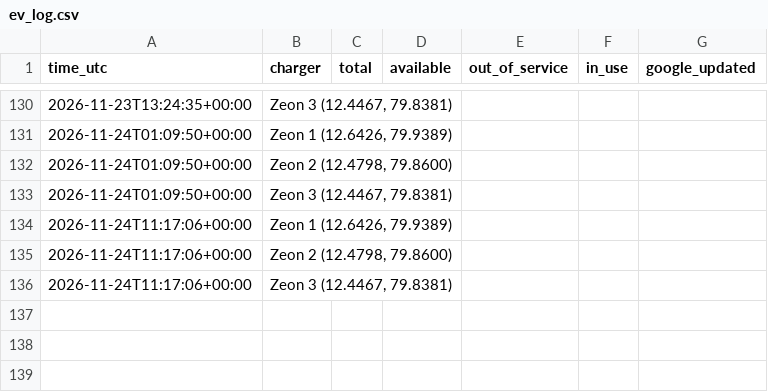
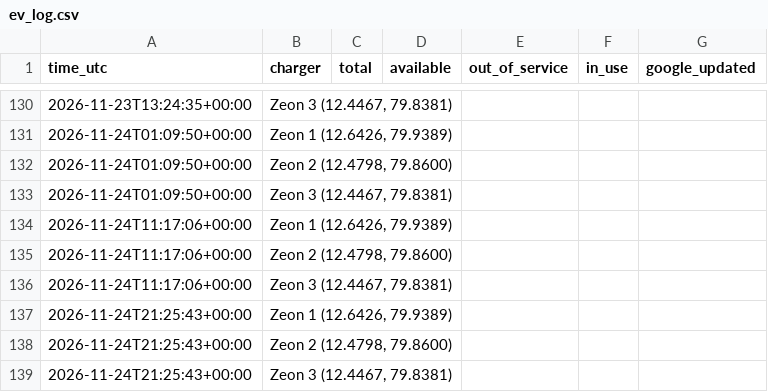
Before and after one commit to Harsha5416/ev, a CSV file: ev_log.csv, drawn as a sheet; only a part is shown, gaps mark what is left out; the diff names each change by its address in the sheet, - before the commit and + after, or states it on an @@ line.

Commit message:
log 2026-11-24T21:26:55Z

```diff
--- a/ev_log.csv
+++ b/ev_log.csv
+row 137: 2026-11-24T21:25:43+00:00 | Zeon 1 (12.6426, 79.9389)
+row 138: 2026-11-24T21:25:43+00:00 | Zeon 2 (12.4798, 79.8600)
+row 139: 2026-11-24T21:25:43+00:00 | Zeon 3 (12.4467, 79.8381)
```
